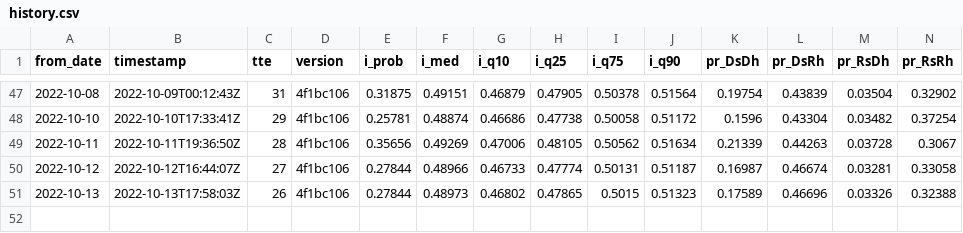
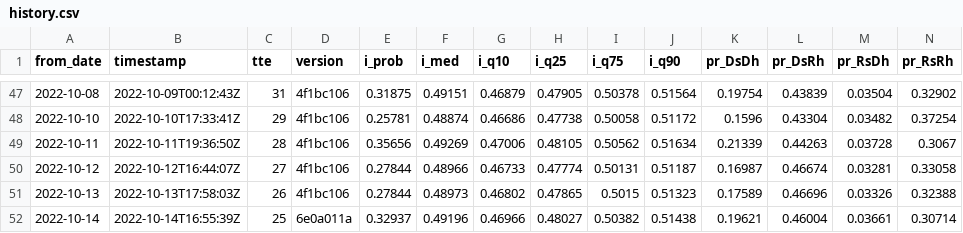
Before and after one commit to CoryMcCartan/midterms-22, a CSV file: docs/history.csv, drawn as a sheet; only a part is shown, gaps mark what is left out; rows hold the shown columns only; the diff names each change by its address in the sheet, - before the commit and + after, or states it on an @@ line.

```diff
--- a/docs/history.csv
+++ b/docs/history.csv
+row 52: 2022-10-14 | 2022-10-14T16:55:39Z | 25 | 6e0a011a | 0.32937 | 0.49196 | 0.46966 | 0.48027 | 0.50382 | 0.51438 | 0.19621 | 0.46004 | 0.03661 | 0.30714
```
Also changed, not shown: docs/house_districts.csv, docs/natl_intent.csv, 10 other files.
